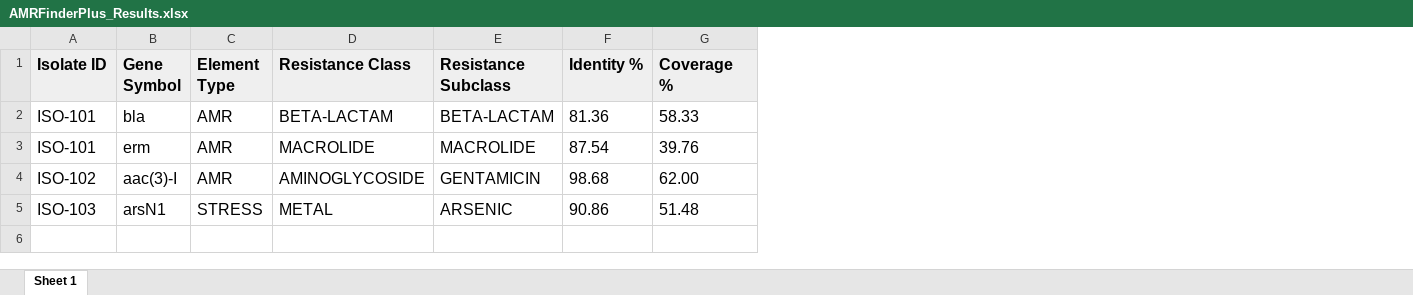
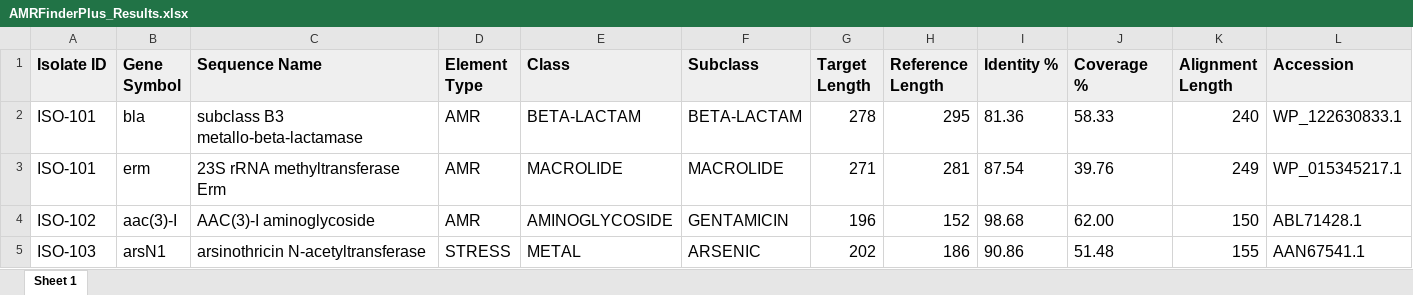
Before and after one commit to NicholasDobson/IMY772Project, an Excel workbook: mockdata/AMRFinderPlus_Results.xlsx, sheet Sheet 1, drawn as a sheet; values as stored, in another font and other column widths than the file's, no borders; addresses are those after the commit; the diff names each change by its address in the sheet, - before the commit and + after, or states it on an @@ line.

Commit message:
feature: oops forgot to add mock data

```diff
--- a/mockdata/AMRFinderPlus_Results.xlsx (sheet Sheet 1)
+++ b/mockdata/AMRFinderPlus_Results.xlsx (sheet Sheet 1)
+column C (Sequence Name), rows 2-5: subclass B3 metallo-beta-lactamase | 23S rRNA methyltransferase Erm | AAC(3)-I aminoglycoside | arsinothricin N-acetyltransferase
+column G (Target Length), rows 2-5: 278 | 271 | 196 | 202
+column H (Reference Length), rows 2-5: 295 | 281 | 152 | 186
+column K (Alignment Length), rows 2-5: 240 | 249 | 150 | 155
+column L (Accession), rows 2-5: WP_122630833.1 | WP_015345217.1 | ABL71428.1 | AAN67541.1
-E1: Resistance Class
+E1: Class
-F1: Resistance Subclass
+F1: Subclass
```
Also changed, not shown: mockdata/Binary_Information.xlsx, mockdata/Epicollect_Metadata.xlsx, 1 other file.
